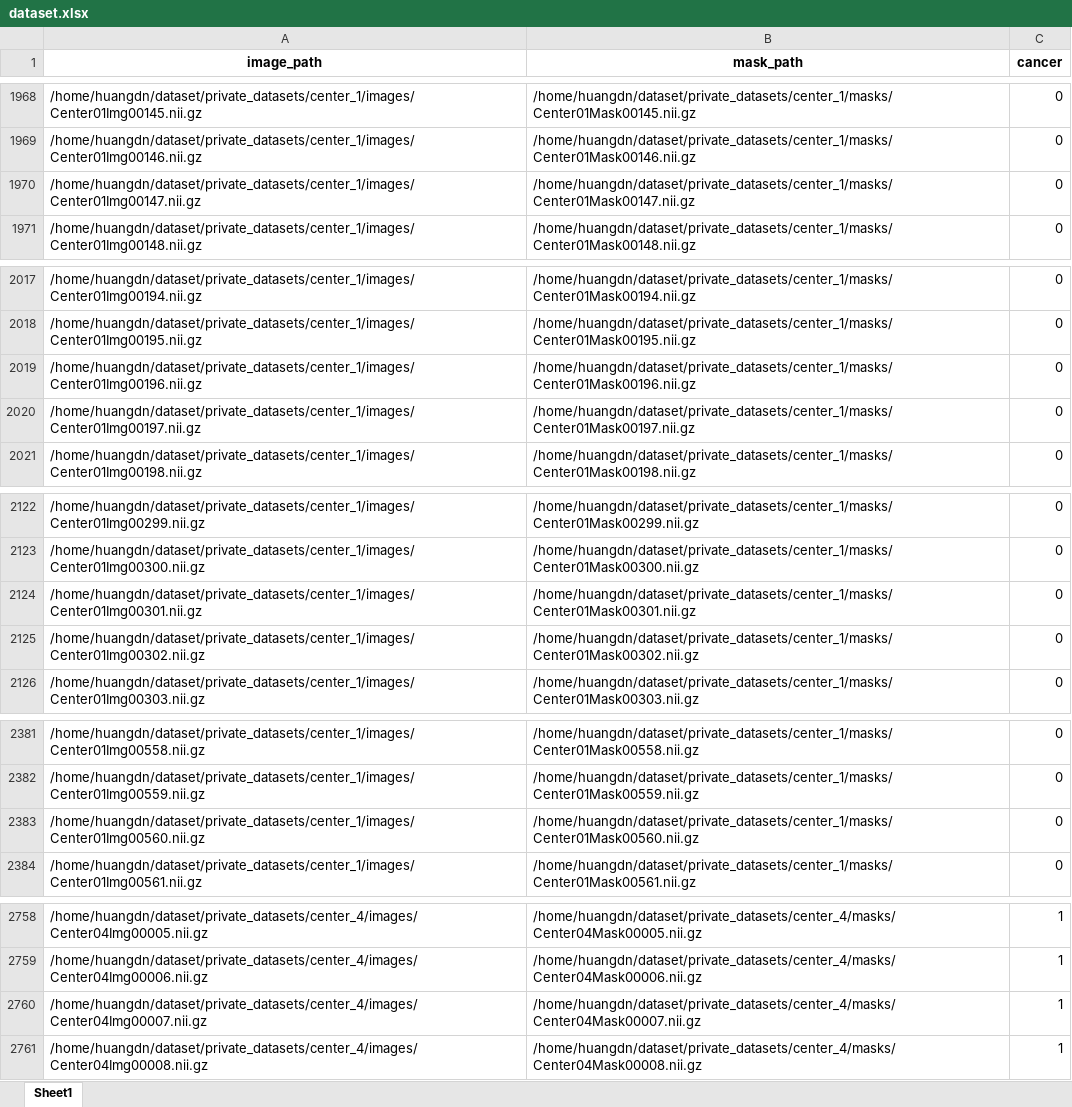
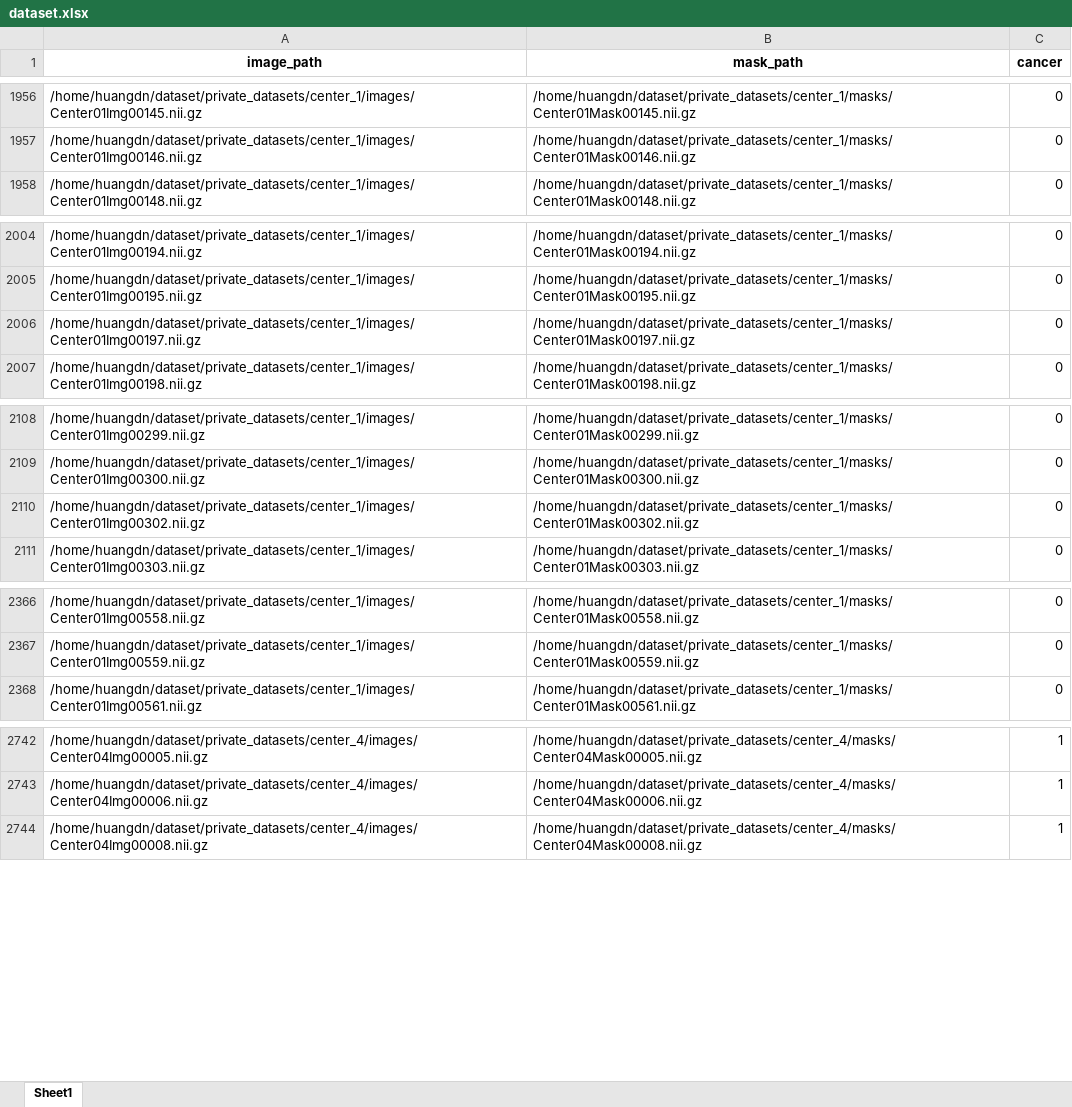
Before and after one commit to AGI-FBHC/Causal3D-Net, an Excel workbook: src/dataset/dataset.xlsx, sheet Sheet1, drawn as a sheet; only a part is shown, gaps mark what is left out; values as stored, in another font and other column widths than the file's, no borders; the diff covers the shown part only; the diff names each change by its address in the sheet, - before the commit and + after, or states it on an @@ line.

```diff
--- a/src/dataset/dataset.xlsx (sheet Sheet1)
+++ b/src/dataset/dataset.xlsx (sheet Sheet1)
-row 1970: /home/huangdn/dataset/private_datasets/center_1/images/Center01Img00147.nii.gz | /home/huangdn/dataset/private_datasets/center_1/masks/Center01Mask00147.nii.gz | 0
-row 2019: /home/huangdn/dataset/private_datasets/center_1/images/Center01Img00196.nii.gz | /home/huangdn/dataset/private_datasets/center_1/masks/Center01Mask00196.nii.gz | 0
-row 2124: /home/huangdn/dataset/private_datasets/center_1/images/Center01Img00301.nii.gz | /home/huangdn/dataset/private_datasets/center_1/masks/Center01Mask00301.nii.gz | 0
-row 2383: /home/huangdn/dataset/private_datasets/center_1/images/Center01Img00560.nii.gz | /home/huangdn/dataset/private_datasets/center_1/masks/Center01Mask00560.nii.gz | 0
-row 2760: /home/huangdn/dataset/private_datasets/center_4/images/Center04Img00007.nii.gz | /home/huangdn/dataset/private_datasets/center_4/masks/Center04Mask00007.nii.gz | 1
```
Also changed, not shown: 13 removed rows and 1 edited cell elsewhere in this sheet, src/dataset/data_finger.xlsx, 21 other files.
